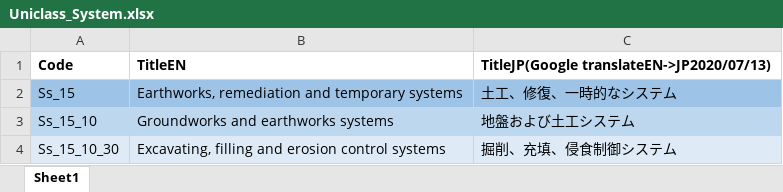
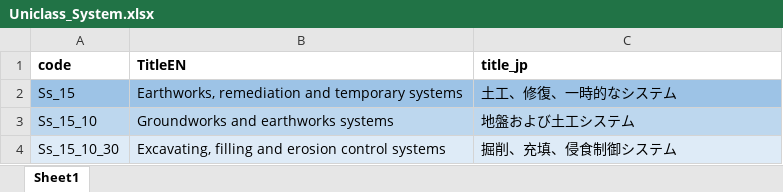
Before and after one commit to kikunota/mapping_building_classification_code, an Excel workbook: Uniclass_System.xlsx, sheet Sheet1, drawn as a sheet; only a part is shown; values as stored, in another font and other column widths than the file's, no borders; removed rows and columns are numbered as before the commit, all else as after; the diff names each change by its address in the sheet, - before the commit and + after, or states it on an @@ line.

```diff
--- a/Uniclass_System.xlsx (sheet Sheet1)
+++ b/Uniclass_System.xlsx (sheet Sheet1)
-row 1: Code | TitleEN | TitleJP(Google translateEN->JP2020/07/13)
+row 1: code | TitleEN | title_jp
```
Also changed, not shown: 2 other files.
